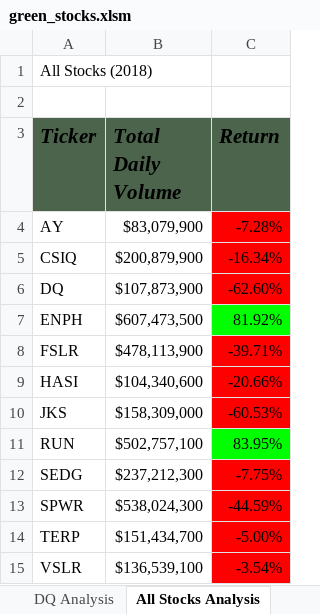
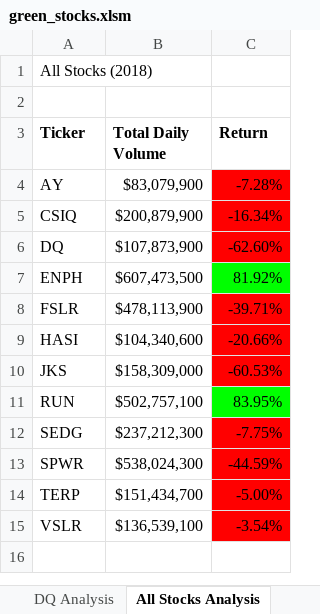
Before and after one commit to Helen-Ly/stock-analysis, an Excel workbook: green_stocks.xlsm, sheet All Stocks Analysis, drawn as a sheet; values as stored, in another font and other column widths than the file's, no borders; charts and pictures not drawn; the diff names each change by its address in the sheet, - before the commit and + after, or states it on an @@ line.

Commit message:
Update green_stocks.xlsm
Updated refactored code for the challenge and included comments.

```diff
--- a/green_stocks.xlsm (sheet All Stocks Analysis)
+++ b/green_stocks.xlsm (sheet All Stocks Analysis)
@@ A3:C3 fill: #4B644B → none, italic: on → off, text size: smaller @@
```
Also changed, not shown: charts or pictures.
